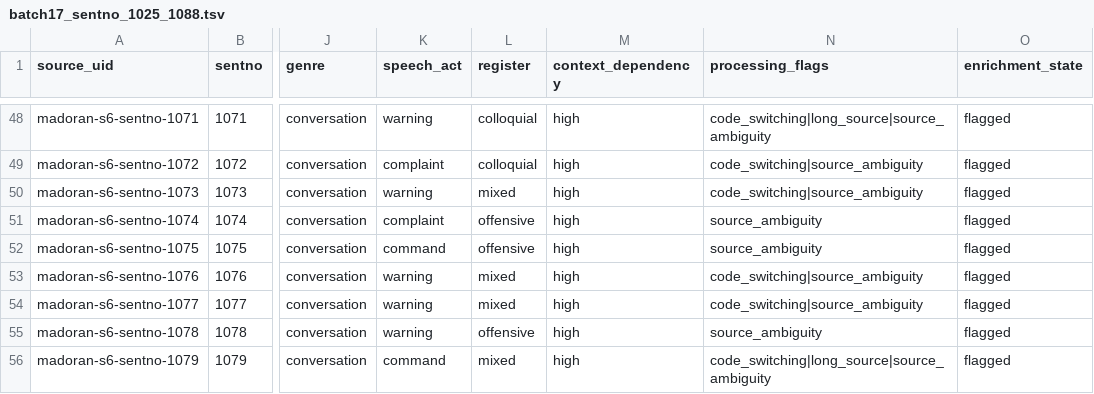
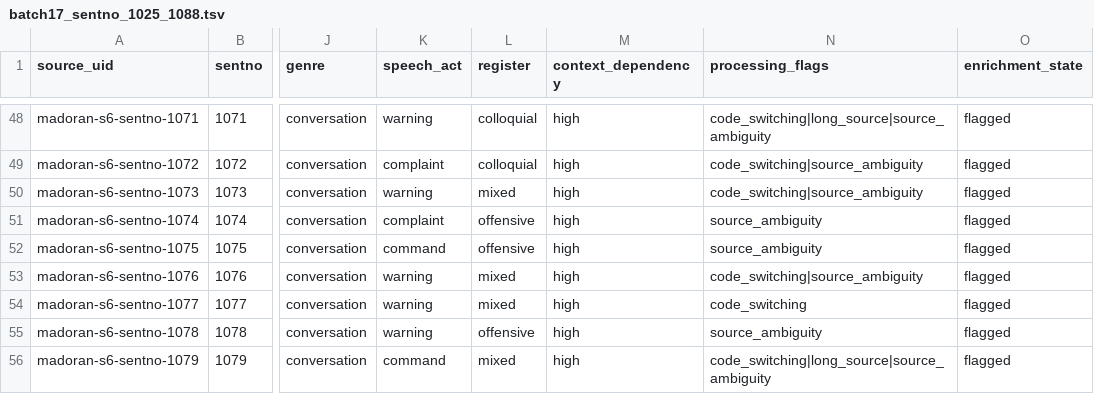
Before and after one commit to Yucef-84/data-orandarja, a TSV file: data/master/enrichment/batches/batch17_sentno_1025_1088.tsv, drawn as a sheet; only a part is shown, gaps mark what is left out; the diff covers the shown part only; the diff names each change by its address in the sheet, - before the commit and + after, or states it on an @@ line.

```diff
--- a/data/master/enrichment/batches/batch17_sentno_1025_1088.tsv
+++ b/data/master/enrichment/batches/batch17_sentno_1025_1088.tsv
-N54 (processing_flags): code_switching|source_ambiguity
+N54 (processing_flags): code_switching
```
Also changed, not shown: 35 edited cells elsewhere in this file, data/master/enrichment/madoran_sentence_enrichment.tsv, 6 other files.
